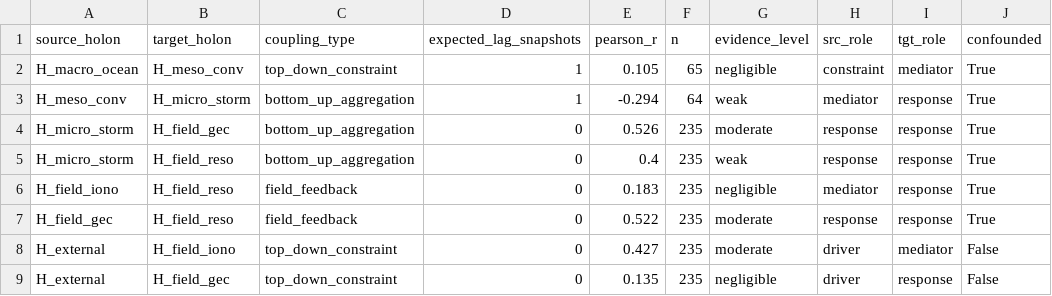
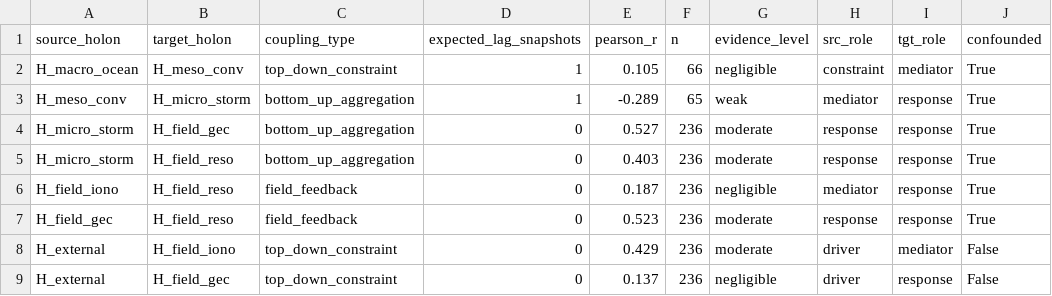
Before and after one commit to Julianj34/Earth-Atmosphere-System, a CSV file: states/coupling/holarchic_coupling_matrix.csv, drawn as a sheet; only a part is shown; the diff names each change by its address in the sheet, - before the commit and + after, or states it on an @@ line.

```diff
--- a/states/coupling/holarchic_coupling_matrix.csv
+++ b/states/coupling/holarchic_coupling_matrix.csv
-F2 (n): 65
+F2 (n): 66
-E3 (pearson_r): -0.294
+E3 (pearson_r): -0.289
-F3 (n): 64
+F3 (n): 65
-E4 (pearson_r): 0.526
+E4 (pearson_r): 0.527
-F4:F9 (n): 235
+F4:F9 (n): 236
-E5 (pearson_r): 0.4
+E5 (pearson_r): 0.403
-G5 (evidence_level): weak
+G5 (evidence_level): moderate
-E6 (pearson_r): 0.183
+E6 (pearson_r): 0.187
-E7 (pearson_r): 0.522
+E7 (pearson_r): 0.523
-E8 (pearson_r): 0.427
+E8 (pearson_r): 0.429
-E9 (pearson_r): 0.135
+E9 (pearson_r): 0.137
```
Also changed, not shown: 24 other files.
